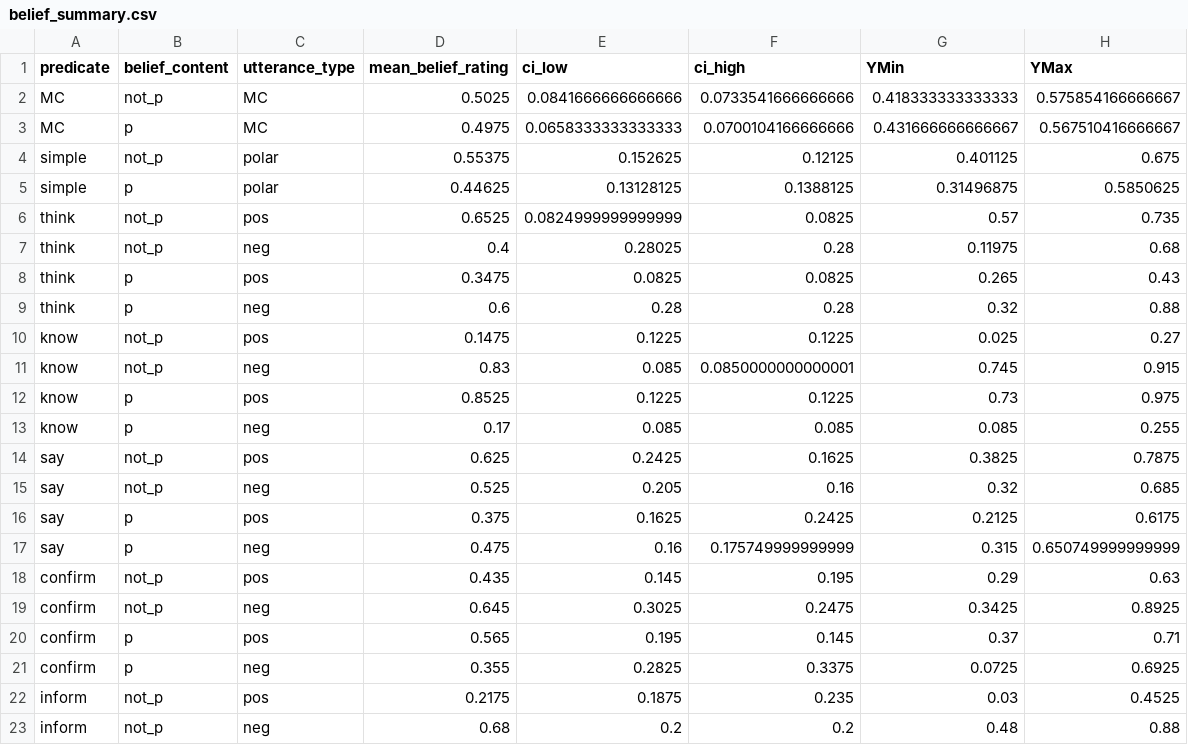
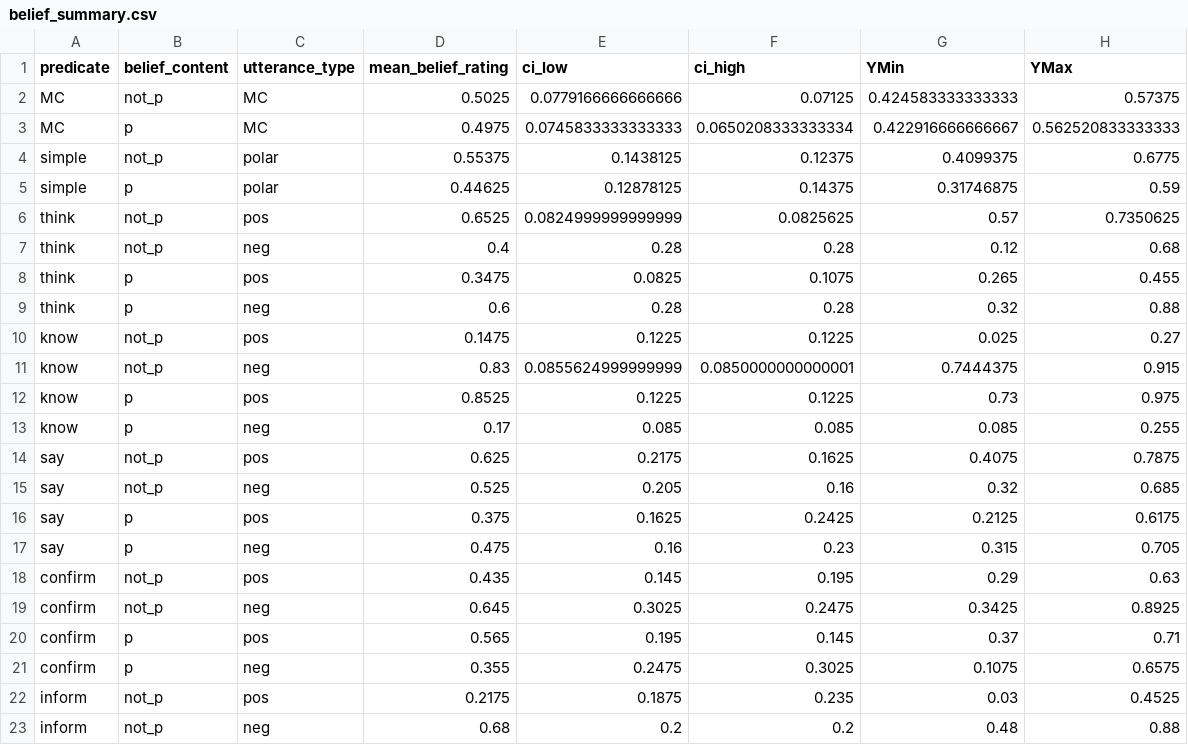
Before and after one commit to pennydy/Projectivity_RSA, a CSV file: analysis/1_listenerProjection/pilot/results/belief_summary.csv, drawn as a sheet; only a part is shown.

Commit message:
add main exp results and graphs

```diff
--- a/analysis/1_listenerProjection/pilot/results/belief_summary.csv
+++ b/analysis/1_listenerProjection/pilot/results/belief_summary.csv
@@ -1,18 +1,18 @@
 "predicate","belief_content","utterance_type","mean_belief_rating","ci_low","ci_high","YMin","YMax"
-"MC","not_p","MC",0.5025,0.0841666666666666,0.0733541666666666,0.418333333333333,0.575854166666667
-"MC","p","MC",0.4975,0.0658333333333333,0.0700104166666666,0.431666666666667,0.567510416666667
-"simple","not_p","polar",0.55375,0.152625,0.12125,0.401125,0.675
-"simple","p","polar",0.44625,0.13128125,0.1388125,0.31496875,0.5850625
-"think","not_p","pos",0.6525,0.0824999999999999,0.0825,0.57,0.735
-"think","not_p","neg",0.4,0.28025,0.28,0.11975,0.68
-"think","p","pos",0.3475,0.0825,0.0825,0.265,0.43
+"MC","not_p","MC",0.5025,0.0779166666666666,0.07125,0.424583333333333,0.57375
+"MC","p","MC",0.4975,0.0745833333333333,0.0650208333333334,0.422916666666667,0.562520833333333
+"simple","not_p","polar",0.55375,0.1438125,0.12375,0.4099375,0.6775
+"simple","p","polar",0.44625,0.12878125,0.14375,0.31746875,0.59
+"think","not_p","pos",0.6525,0.0824999999999999,0.0825625,0.57,0.7350625
+"think","not_p","neg",0.4,0.28,0.28,0.12,0.68
+"think","p","pos",0.3475,0.0825,0.1075,0.265,0.455
 "think","p","neg",0.6,0.28,0.28,0.32,0.88
 "know","not_p","pos",0.1475,0.1225,0.1225,0.025,0.27
-"know","not_p","neg",0.83,0.085,0.0850000000000001,0.745,0.915
+"know","not_p","neg",0.83,0.0855624999999999,0.0850000000000001,0.7444375,0.915
 "know","p","pos",0.8525,0.1225,0.1225,0.73,0.975
 "know","p","neg",0.17,0.085,0.085,0.085,0.255
-"say","not_p","pos",0.625,0.2425,0.1625,0.3825,0.7875
+"say","not_p","pos",0.625,0.2175,0.1625,0.4075,0.7875
 "say","not_p","neg",0.525,0.205,0.16,0.32,0.685
 "say","p","pos",0.375,0.1625,0.2425,0.2125,0.6175
-"say","p","neg",0.475,0.16,0.175749999999999,0.315,0.650749999999999
+"say","p","neg",0.475,0.16,0.23,0.315,0.705
 "confirm","not_p","pos",0.435,0.145,0.195,0.29,0.63
@@ -20,3 +20,3 @@
 "confirm","p","pos",0.565,0.195,0.145,0.37,0.71
-"confirm","p","neg",0.355,0.2825,0.3375,0.0725,0.6925
+"confirm","p","neg",0.355,0.2475,0.3025,0.1075,0.6575
 "inform","not_p","pos",0.2175,0.1875,0.235,0.03,0.4525
```
Also changed, not shown: analysis/1_listenerProjection/pilot/results/certainty_summary.csv, 12 other files.
